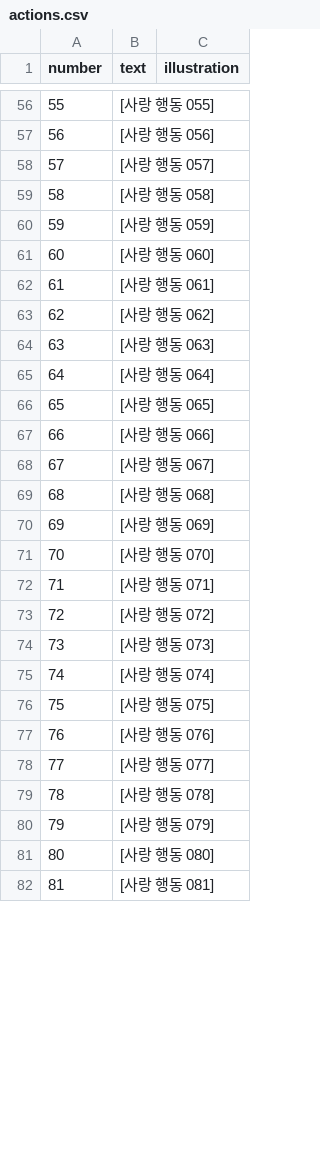
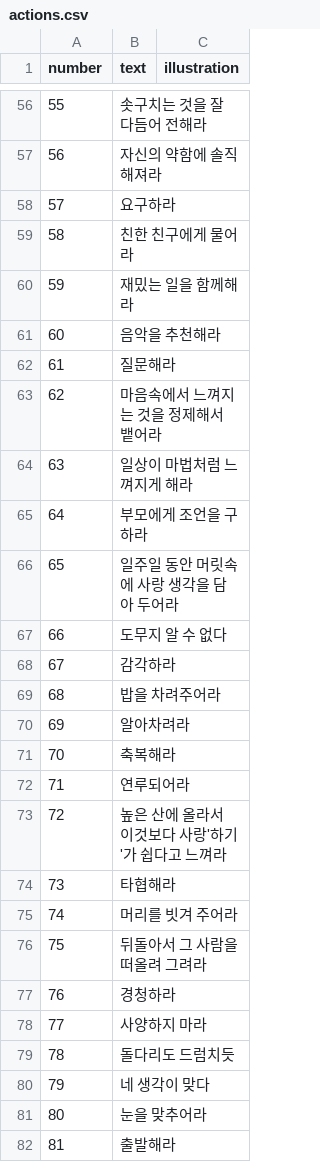
Before and after one commit to gustj3104/fieldresearchonlove, a CSV file: book/data/actions.csv, drawn as a sheet; only a part is shown, gaps mark what is left out; the diff covers the shown part only.

```diff
--- a/book/data/actions.csv
+++ b/book/data/actions.csv
@@ -56,27 +56,27 @@ number,text,illustration
-55,[사랑 행동 055],
-56,[사랑 행동 056],
-57,[사랑 행동 057],
-58,[사랑 행동 058],
-59,[사랑 행동 059],
-60,[사랑 행동 060],
-61,[사랑 행동 061],
-62,[사랑 행동 062],
-63,[사랑 행동 063],
-64,[사랑 행동 064],
-65,[사랑 행동 065],
-66,[사랑 행동 066],
-67,[사랑 행동 067],
-68,[사랑 행동 068],
-69,[사랑 행동 069],
-70,[사랑 행동 070],
-71,[사랑 행동 071],
-72,[사랑 행동 072],
-73,[사랑 행동 073],
-74,[사랑 행동 074],
-75,[사랑 행동 075],
-76,[사랑 행동 076],
-77,[사랑 행동 077],
-78,[사랑 행동 078],
-79,[사랑 행동 079],
-80,[사랑 행동 080],
-81,[사랑 행동 081],
+55,솟구치는 것을 잘 다듬어 전해라,
+56,자신의 약함에 솔직해져라,
+57,요구하라,
+58,친한 친구에게 물어라,
+59,재밌는 일을 함께해라,
+60,음악을 추천해라,
+61,질문해라,
+62,마음속에서 느껴지는 것을 정제해서 뱉어라,
+63,일상이 마법처럼 느껴지게 해라,
+64,부모에게 조언을 구하라,
+65,일주일 동안 머릿속에 사랑 생각을 담아 두어라,
+66,도무지 알 수 없다,
+67,감각하라,
+68,밥을 차려주어라,
+69,알아차려라,
+70,축복해라,
+71,연루되어라,
+72,높은 산에 올라서 이것보다 사랑'하기'가 쉽다고 느껴라,
+73,타협해라,
+74,머리를 빗겨 주어라,
+75,뒤돌아서 그 사람을 떠올려 그려라,
+76,경청하라,
+77,사양하지 마라,
+78,돌다리도 드럼치듯,
+79,네 생각이 맞다,
+80,눈을 맞추어라,
+81,출발해라,
```
Also changed, not shown: 73 edited cells elsewhere in this file, book/output/page-map.csv, 7 other files.
